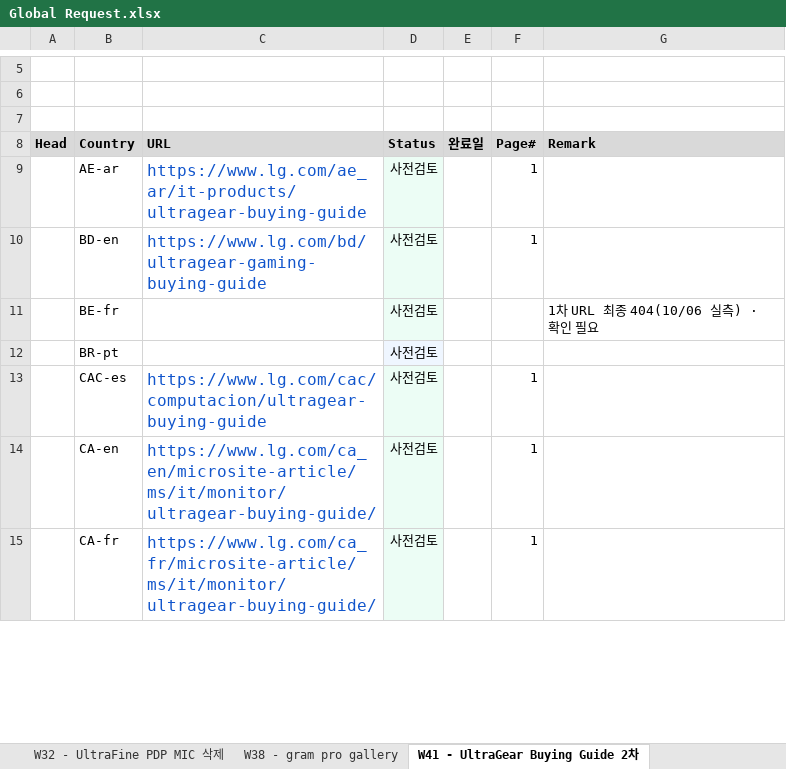
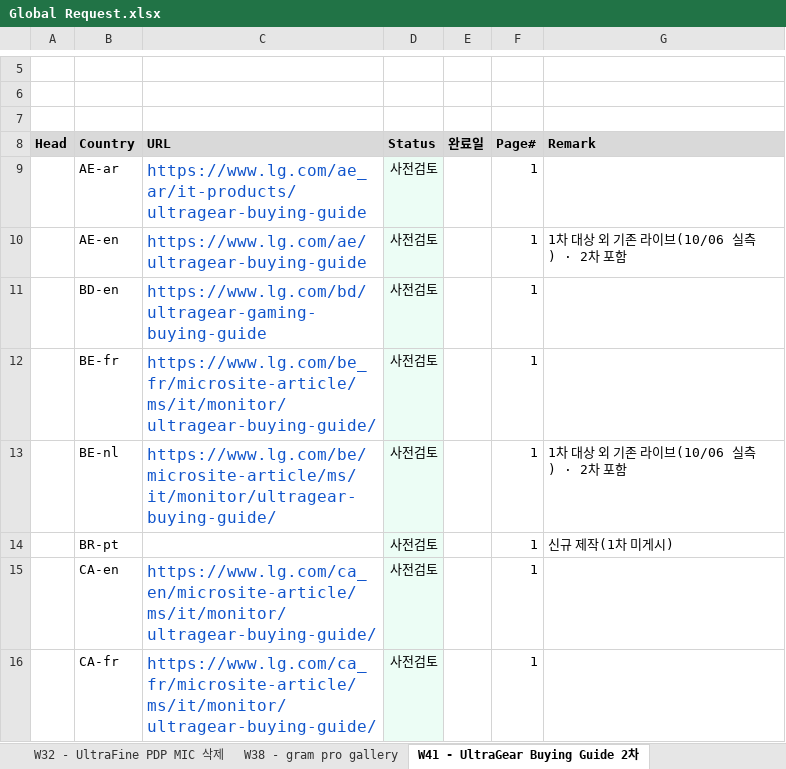
Before and after one commit to towdew/hs-dashboard, an Excel workbook: it/Global Request.xlsx, sheet W41 - UltraGear Buying Guide 2차, drawn as a sheet; only a part is shown, gaps mark what is left out; values as stored, in another font and other column widths than the file's, no borders; addresses are those after the commit; the diff covers the shown part only; the diff names each change by its address in the sheet, - before the commit and + after, or states it on an @@ line.

```diff
--- a/it/Global Request.xlsx (sheet W41 - UltraGear Buying Guide 2차)
+++ b/it/Global Request.xlsx (sheet W41 - UltraGear Buying Guide 2차)
+row 10:  | AE-en | https://www.lg.com/ae/ultragear-buying-guide | 사전검토 |  | 1 | 1차 대상 외 기존 라이브(10/06 실측) · 2차 포함
-C12 (URL): (empty)
+C12 (URL): https://www.lg.com/be_fr/microsite-article/ms/it/monitor/ultragear-buying-guide/
-F12 (Page#): (empty)
+F12 (Page#): 1
-G12 (Remark): 1차 URL 최종 404(10/06 실측) · 확인 필요
+G12 (Remark): (empty)
+row 13:  | BE-nl | https://www.lg.com/be/microsite-article/ms/it/monitor/ultragear-buying-guide/ | 사전검토 |  | 1 | 1차 대상 외 기존 라이브(10/06 실측) · 2차 포함
-F14 (Page#): (empty)
+F14 (Page#): 1
-G14 (Remark): (empty)
+G14 (Remark): 신규 제작(1차 미게시)
@@ row 13 moved to row 17: CAC-es @@
```
Also changed, not shown: 4 added rows, 1 moved row, 15 edited cells and cell formats elsewhere in this sheet, sheet W22 - UltraGear Buying Guide.
